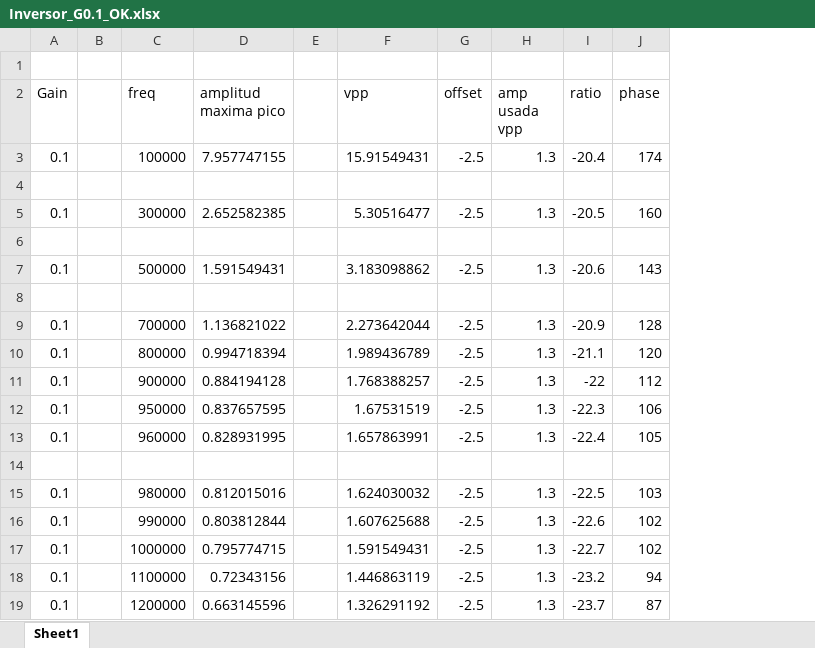
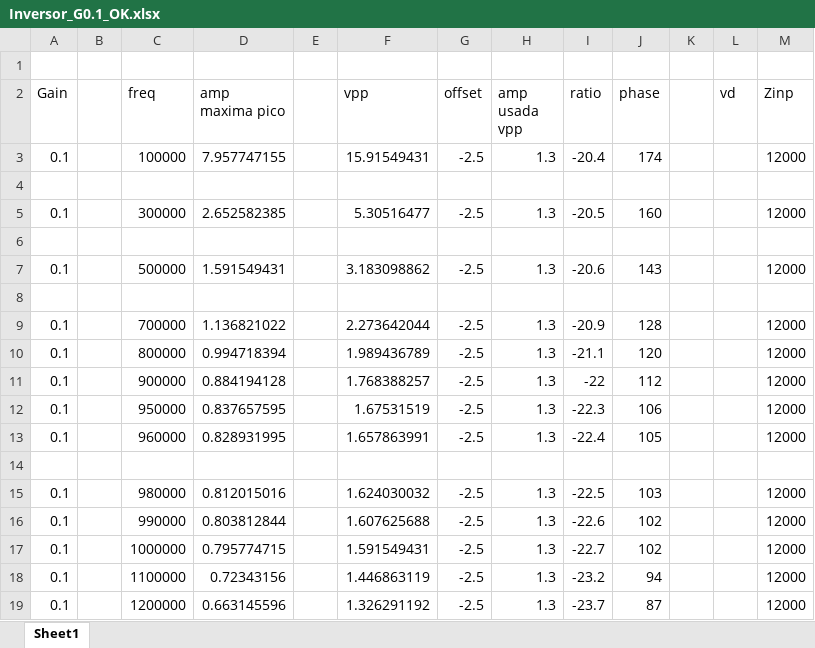
Before and after one commit to mregueira/InformesTC, an Excel workbook: TP2/Ej1_Bodes/Inversor_G0.1_OK.xlsx, sheet Sheet1, drawn as a sheet; values as stored, in another font and other column widths than the file's, no cell formats; the diff names each change by its address in the sheet, - before the commit and + after, or states it on an @@ line.

```diff
--- a/TP2/Ej1_Bodes/Inversor_G0.1_OK.xlsx (sheet Sheet1)
+++ b/TP2/Ej1_Bodes/Inversor_G0.1_OK.xlsx (sheet Sheet1)
+column K, empty
+column L (vd), empty
+column M (Zinp), rows 3-19: 12000 |  | 12000 |  | 12000 |  | 12000 | 12000 | 12000 | 12000 | 12000 |  | 12000 | 12000 | 12000 | 12000 | 12000
-D2: amplitud maxima pico
+D2: amp maxima pico
```
Also changed, not shown: cell formats, TP2/Ej1_Bodes/Inversor_G10_OK.xlsx, TP2/Ej1_Bodes/Inversor_G1_OK.xlsx, 3 other files.
